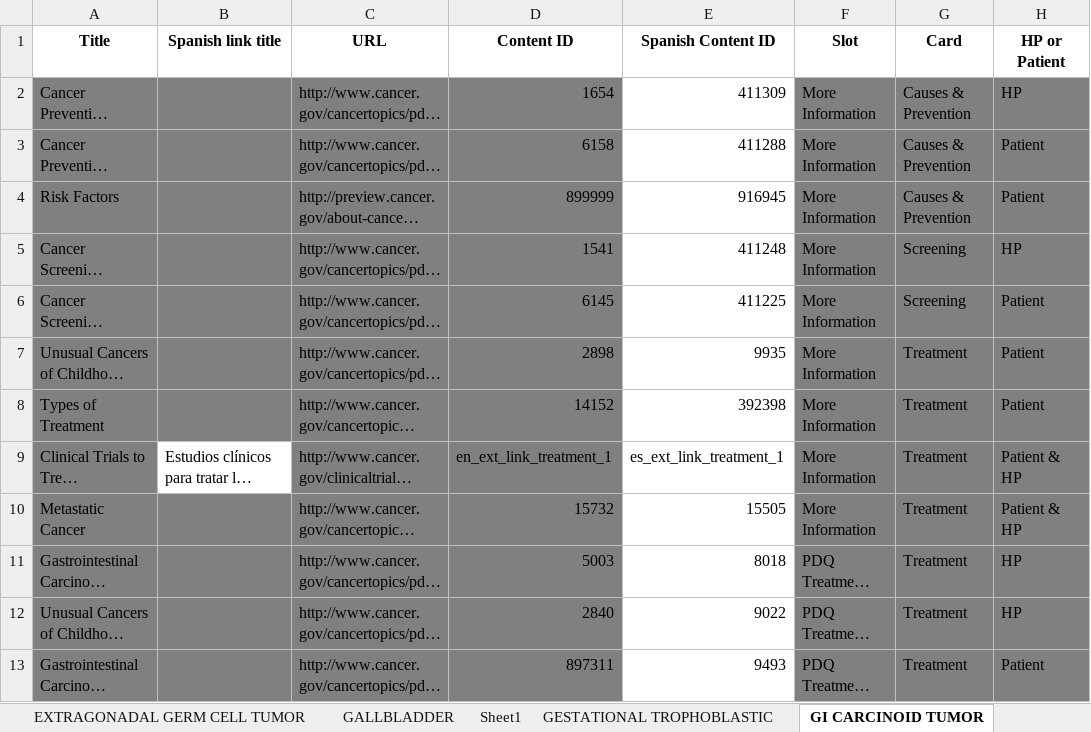
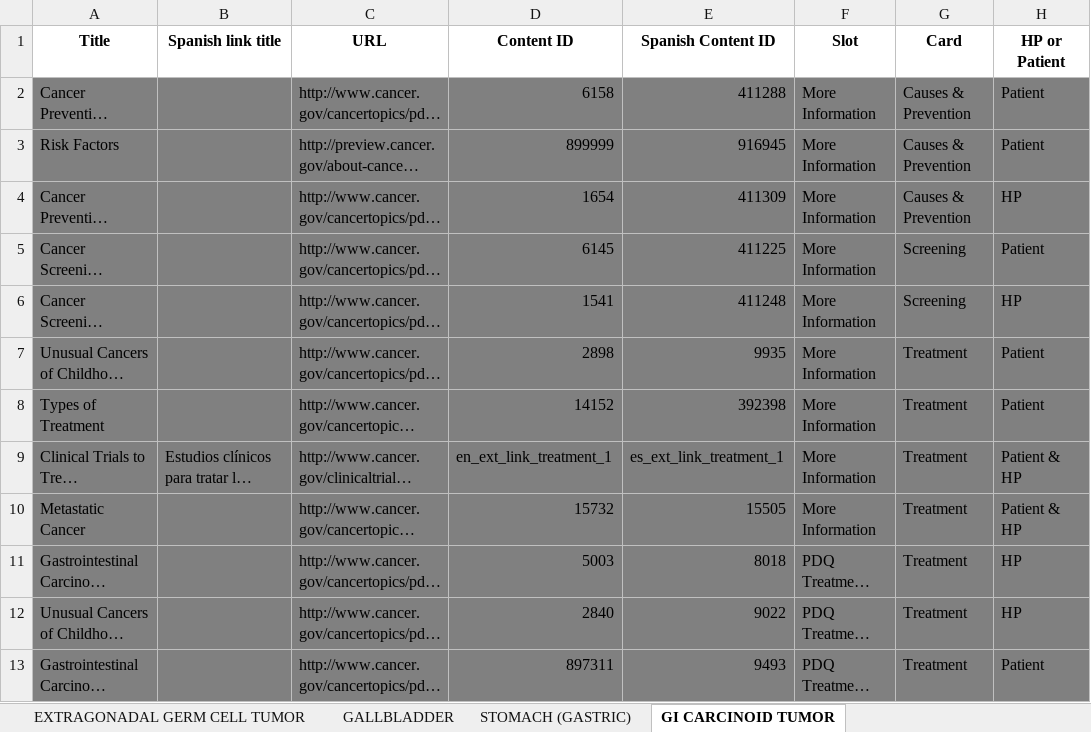
Before and after one commit to NCIOCPL/wcms-daisy, an Excel workbook: Daisy-xls/IA/CTHP-Cards.xlsx, sheet GI CARCINOID TUMOR, drawn as a sheet; long unchanged cells end in …; values as stored, in another font and other column widths than the file's, no borders; addresses are those after the commit; the diff names each change by its address in the sheet, - before the commit and + after, or states it on an @@ line.

```diff
--- a/Daisy-xls/IA/CTHP-Cards.xlsx (sheet GI CARCINOID TUMOR)
+++ b/Daisy-xls/IA/CTHP-Cards.xlsx (sheet GI CARCINOID TUMOR)
-E2:E3 fill: none
+E2:E3 fill: #808080
@@ row 2 moved to row 4: Cancer Prevention Overview @@
@@ row 6 moved to row 5: Cancer Screening Overview @@
-E6 fill: none
+E6 fill: #808080
-E7:E13 fill: none
+E7:E13 fill: #808080
-B9 fill: none
+B9 fill: #808080
```
Also changed, not shown: sheet STOMACH (GASTRIC), sheet GESTATIONAL TROPHOBLASTIC, sheet Sheet1, other sheet tabs.
